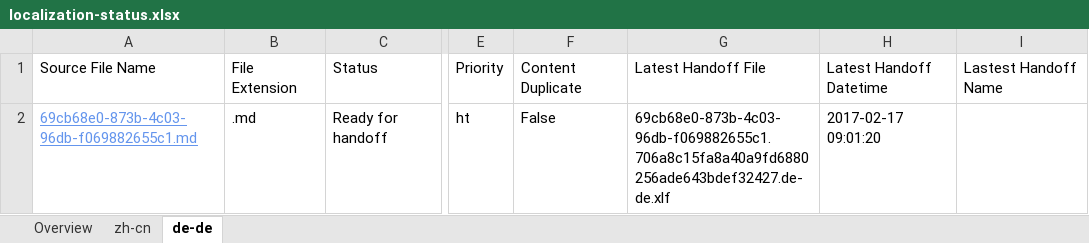
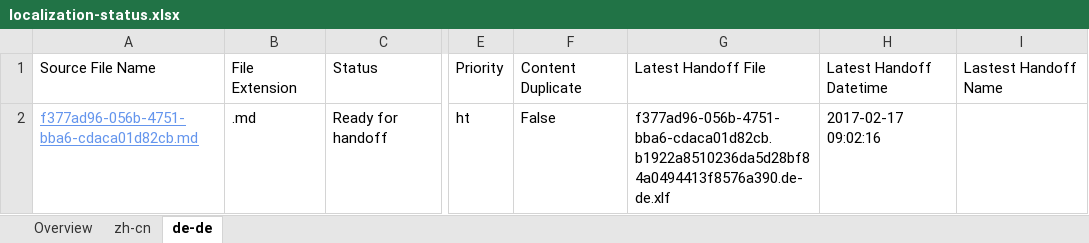
Before and after one commit to OpenLocalizationTestOrg/ol-test4-handback, an Excel workbook: ol-handback/OpenLocalizationTestOrg/ol-test0/xinjiang/localization-status.xlsx, sheet de-de, drawn as a sheet; only a part is shown, gaps mark what is left out; values as stored, in another font and other column widths than the file's, no borders; table styles not drawn; the diff names each change by its address in the sheet, - before the commit and + after, or states it on an @@ line.

```diff
--- a/ol-handback/OpenLocalizationTestOrg/ol-test0/xinjiang/localization-status.xlsx (sheet de-de)
+++ b/ol-handback/OpenLocalizationTestOrg/ol-test0/xinjiang/localization-status.xlsx (sheet de-de)
-A2: 69cb68e0-873b-4c03-96db-f069882655c1.md
+A2: f377ad96-056b-4751-bba6-cdaca01d82cb.md
-G2: 69cb68e0-873b-4c03-96db-f069882655c1.706a8c15fa8a40a9fd6880256ade643bdef32427.de-de.xlf
+G2: f377ad96-056b-4751-bba6-cdaca01d82cb.b1922a8510236da5d28bf84a0494413f8576a390.de-de.xlf
-H2: 2017-02-17 09:01:20
+H2: 2017-02-17 09:02:16
```
Also changed, not shown: sheet Overview, sheet zh-cn.
